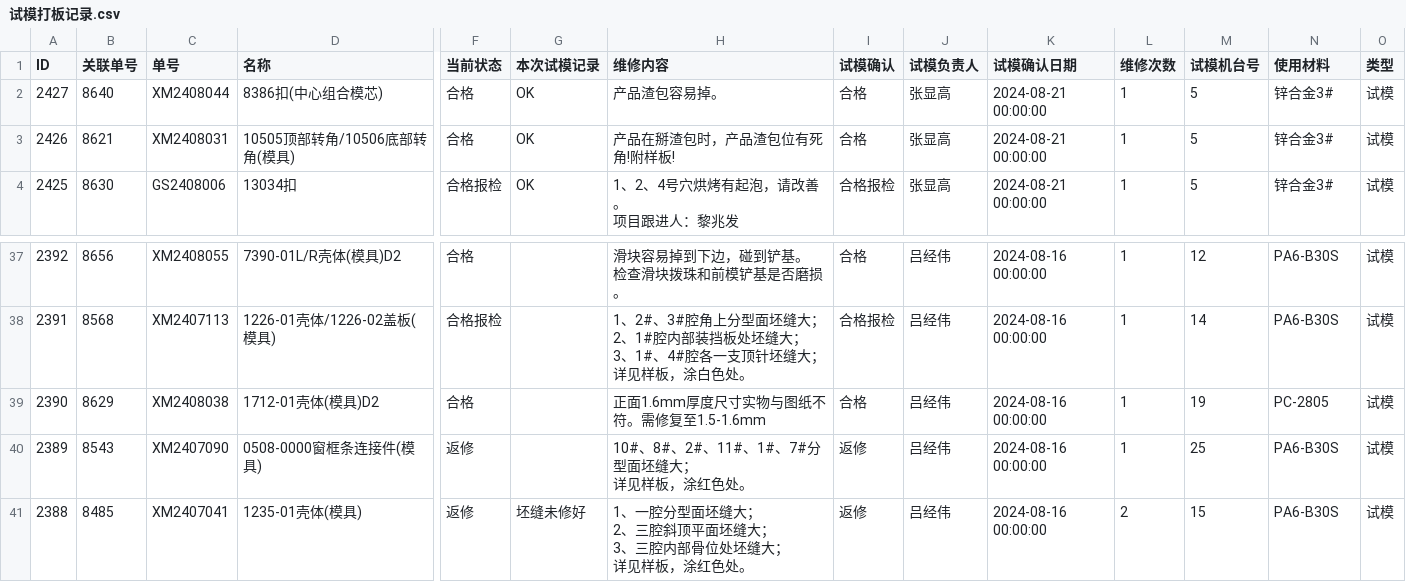
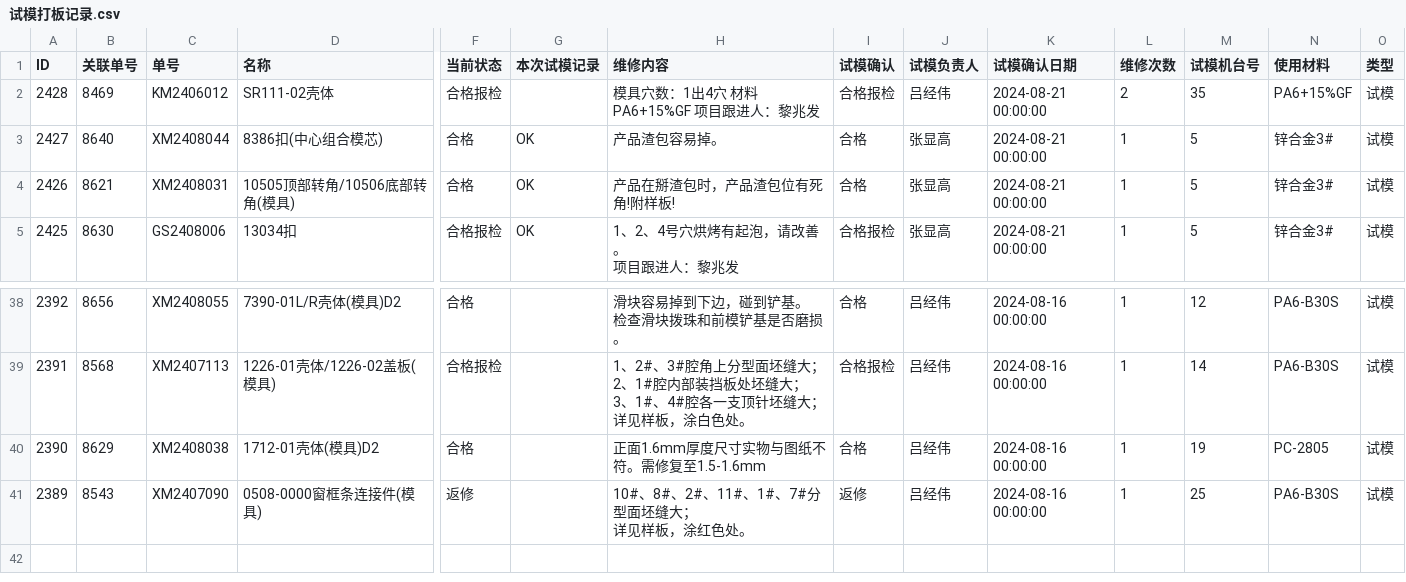
Before and after one commit to lits2024/vig, a CSV file: 试模打板记录.csv, drawn as a sheet; only a part is shown, gaps mark what is left out; removed rows and columns are numbered as before the commit, all else as after; rows hold the shown columns only; ↵ is a line break in a cell; the diff names each change by its address in the sheet, - before the commit and + after, or states it on an @@ line.

Commit message:
Updating 试模打板记录.csv

```diff
--- a/试模打板记录.csv
+++ b/试模打板记录.csv
+row 2: 2428 | 8469 | KM2406012 | SR111-02壳体 | 合格报检 |  | 模具穴数：1出4穴 材料PA6+15%GF 项目跟进人：黎兆发 | 合格报检 | 吕经伟 | 2024-08-21 00:00:00 | 2 | 35 | PA6+15%GF | 试模
-row 41: 2388 | 8485 | XM2407041 | 1235-01壳体(模具) | 返修 | 坯缝未修好 | 1、一腔分型面坯缝大； ↵ 2、三腔斜顶平面坯缝大； ↵ 3、三腔内部骨位处坯缝大； ↵ 详见样板，涂红色处。 | 返修 | 吕经伟 | 2024-08-16 00:00:00 | 2 | 15 | PA6-B30S | 试模
```
